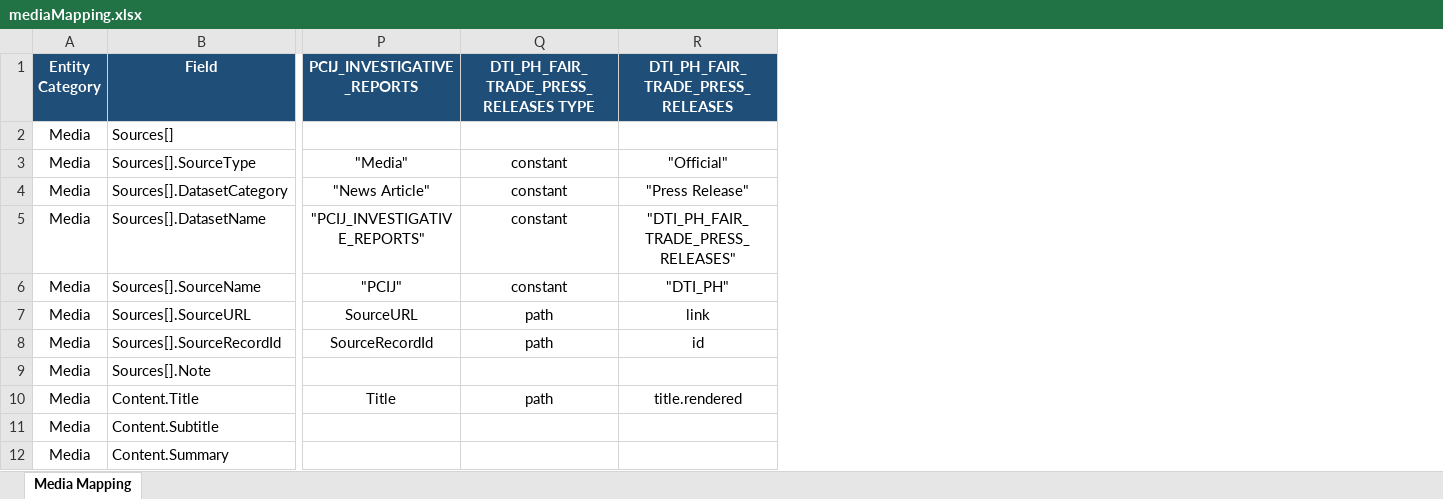
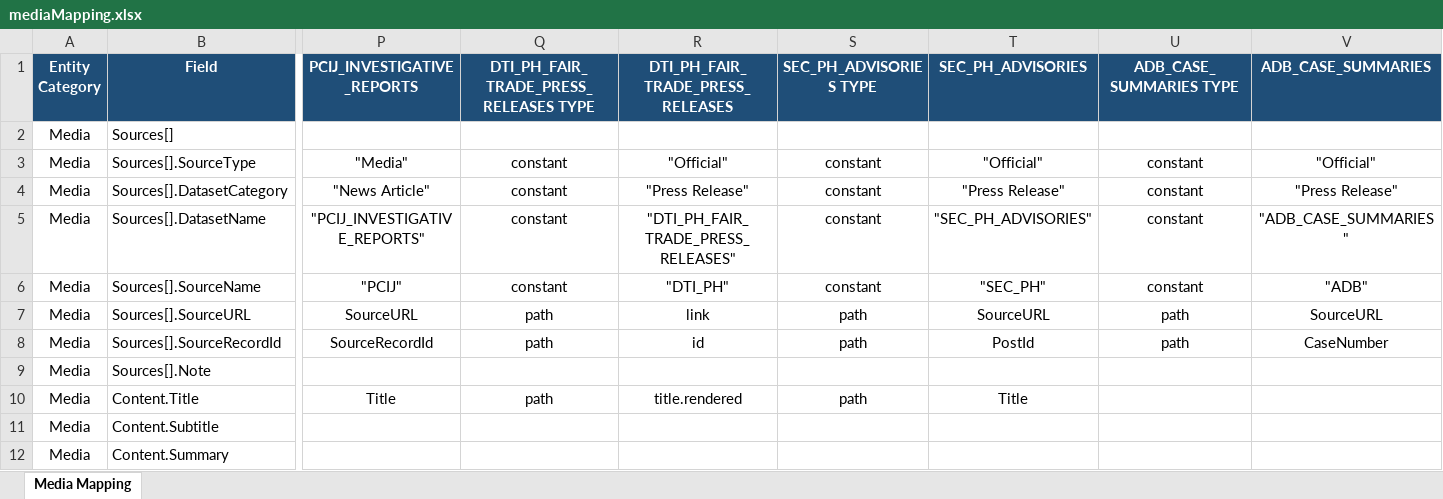
Before and after one commit to VinnoVigilance/python-components, an Excel workbook: data/rules/mediaMapping.xlsx, sheet Media Mapping, drawn as a sheet; only a part is shown, gaps mark what is left out; values as stored, in another font and other column widths than the file's, no borders; the diff names each change by its address in the sheet, - before the commit and + after, or states it on an @@ line.

Commit message:
feat(PDG-72): add ADB_CASE_SUMMARIES media source
ADB integrity case summaries as adverse media: Cloudflare bypass, list_only + full_scan, record key CaseNumber + EntityType, EntityType mapped to Metadata.Tags. mediaMapping.xlsx also carries the SEC_PH_ADVISORIES column (binary file, cannot be split).

```diff
--- a/data/rules/mediaMapping.xlsx (sheet Media Mapping)
+++ b/data/rules/mediaMapping.xlsx (sheet Media Mapping)
+column S (SEC_PH_ADVISORIES TYPE), rows 3-10: constant | constant | constant | constant | path | path |  | path
+column T (SEC_PH_ADVISORIES), rows 3-10: "Official" | "Press Release" | "SEC_PH_ADVISORIES" | "SEC_PH" | SourceURL | PostId |  | Title
+column U (ADB_CASE_SUMMARIES TYPE), rows 3-8: constant | constant | constant | constant | path | path
+column V (ADB_CASE_SUMMARIES), rows 3-8: "Official" | "Press Release" | "ADB_CASE_SUMMARIES" | "ADB" | SourceURL | CaseNumber
```
Also changed, not shown: 3 other files.
